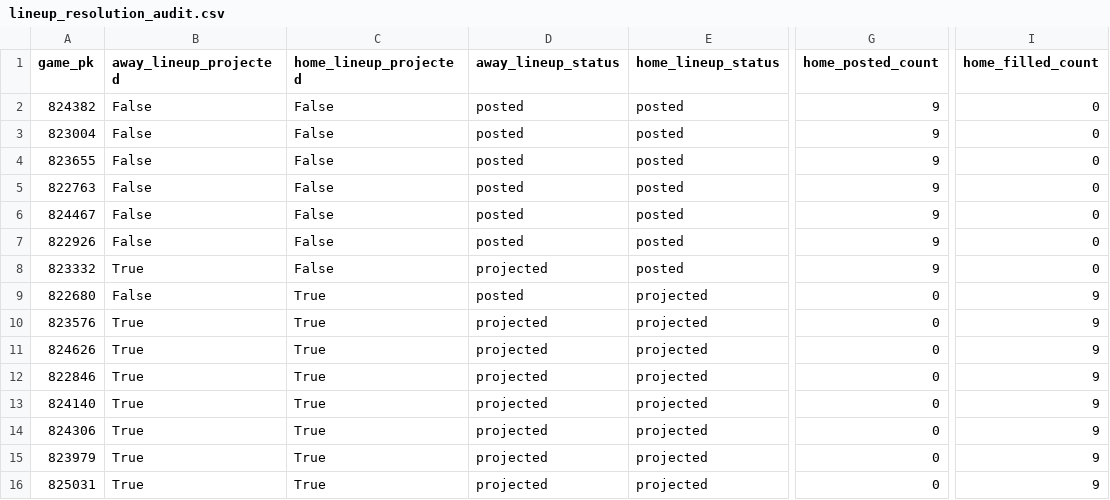
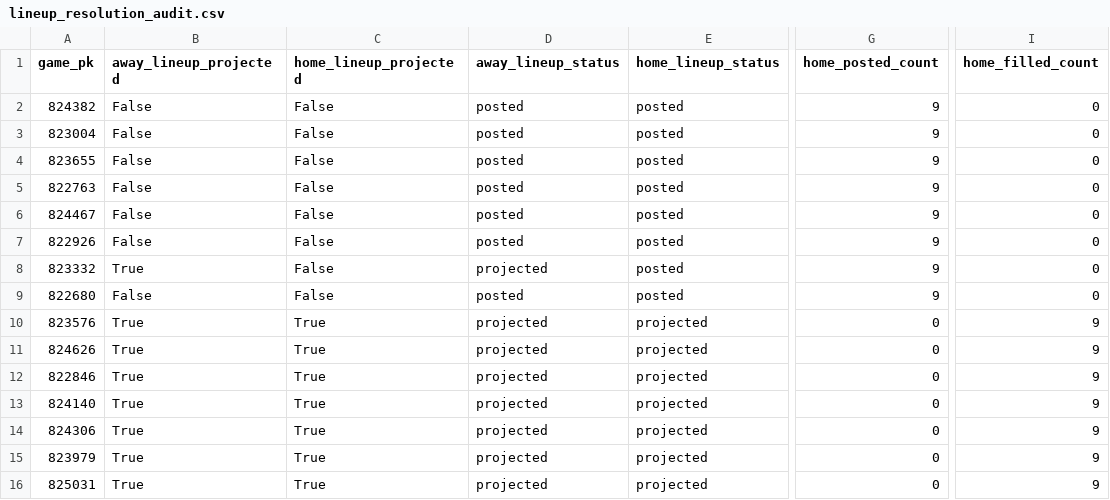
Before and after one commit to Dave356w/Dave356w, a CSV file: data/lineup_resolution_audit.csv, drawn as a sheet; only a part is shown, gaps mark what is left out; the diff names each change by its address in the sheet, - before the commit and + after, or states it on an @@ line.

```diff
--- a/data/lineup_resolution_audit.csv
+++ b/data/lineup_resolution_audit.csv
-C9 (home_lineup_projected): True
+C9 (home_lineup_projected): False
-E9 (home_lineup_status): projected
+E9 (home_lineup_status): posted
-G9 (home_posted_count): 0
+G9 (home_posted_count): 9
-I9 (home_filled_count): 9
+I9 (home_filled_count): 0
```
Also changed, not shown: data/hitters_2026-09-16_xw.csv, data/leans_2026-09-16_pl.csv, 4 other files.
